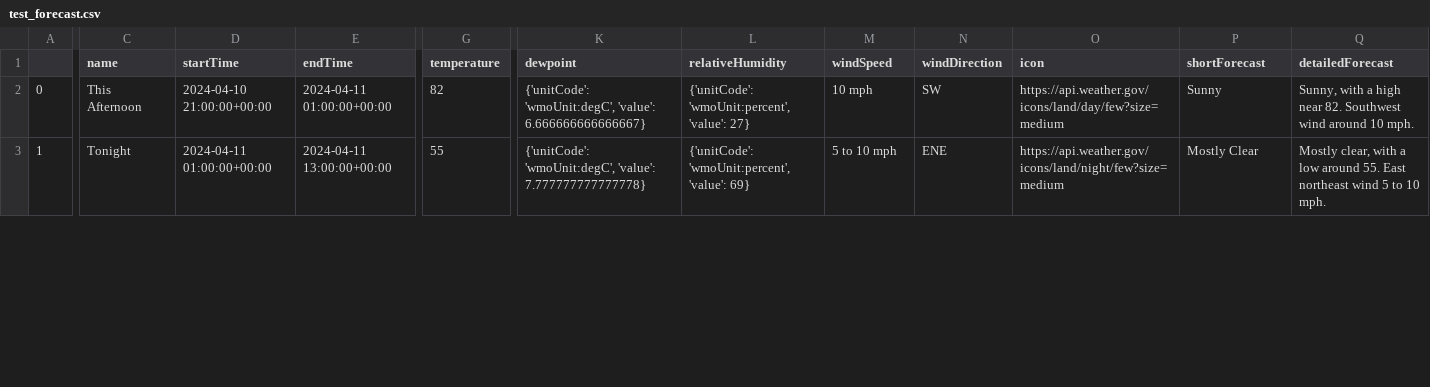
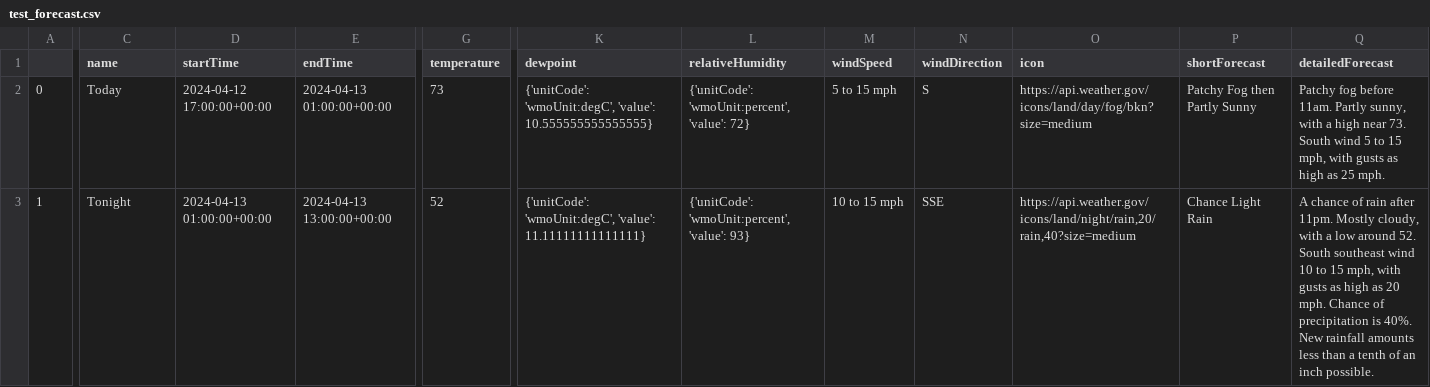
Before and after one commit to denny-lehman/ev_charging, a CSV file: data/test_forecast.csv, drawn as a sheet; only a part is shown, gaps mark what is left out; the diff covers the shown part only; the diff names each change by its address in the sheet, - before the commit and + after, or states it on an @@ line.

```diff
--- a/data/test_forecast.csv
+++ b/data/test_forecast.csv
-C2 (name): This Afternoon
+C2 (name): Today
-D2 (startTime): 2024-04-10 21:00:00+00:00
+D2 (startTime): 2024-04-12 17:00:00+00:00
-E2 (endTime): 2024-04-11 01:00:00+00:00
+E2 (endTime): 2024-04-13 01:00:00+00:00
-G2 (temperature): 82
+G2 (temperature): 73
-K2 (dewpoint): …'wmoUnit:degC', 'value': 6.666666666666667}
+K2 (dewpoint): …'wmoUnit:degC', 'value': 10.555555555555555}
-L2 (relativeHumidity): {'unitCode': 'wmoUnit:percent', 'value': 27}
+L2 (relativeHumidity): {'unitCode': 'wmoUnit:percent', 'value': 72}
-M2 (windSpeed): 10 mph
+M2 (windSpeed): 5 to 15 mph
-N2 (windDirection): SW
+N2 (windDirection): S
-O2 (icon): https://api.weather.gov/icons/land/day/few?size=medium
+O2 (icon): https://api.weather.gov/icons/land/day/fog/bkn?size=medium
-P2 (shortForecast): Sunny
+P2 (shortForecast): Patchy Fog then Partly Sunny
-Q2 (detailedForecast): Sunny, with a high near 82. Southwest wind around 10 mph.
+Q2 (detailedForecast): Patchy fog before 11am. Partly sunny, with a high near 73. South wind 5 to 15 mph, with gusts as high as 25 mph.
-D3 (startTime): 2024-04-11 01:00:00+00:00
+D3 (startTime): 2024-04-13 01:00:00+00:00
-E3 (endTime): 2024-04-11 13:00:00+00:00
+E3 (endTime): 2024-04-13 13:00:00+00:00
-G3 (temperature): 55
+G3 (temperature): 52
-K3 (dewpoint): …'wmoUnit:degC', 'value': 7.777777777777778}
+K3 (dewpoint): …'wmoUnit:degC', 'value': 11.11111111111111}
-L3 (relativeHumidity): {'unitCode': 'wmoUnit:percent', 'value': 69}
+L3 (relativeHumidity): {'unitCode': 'wmoUnit:percent', 'value': 93}
-M3 (windSpeed): 5 to 10 mph
+M3 (windSpeed): 10 to 15 mph
-N3 (windDirection): ENE
+N3 (windDirection): SSE
-O3 (icon): https://api.weather.gov/icons/land/night/few?size=medium
+O3 (icon): https://api.weather.gov/icons/land/night/rain,20/rain,40?size=medium
-P3 (shortForecast): Mostly Clear
+P3 (shortForecast): Chance Light Rain
-Q3 (detailedForecast): Mostly clear, with a low around 55. East northeast wind 5 to 10 mph.
+Q3 (detailedForecast): A chance of rain after 11pm. Mostly cloudy, with a low around 52. South southeast wind 10 to 15 mph, with gusts as high as 20 mph. Chance of precipitation is 40%. New rainfall amounts less than a tenth of an inch possible.
```
Also changed, not shown: 127 edited cells elsewhere in this file, 3 other files.
